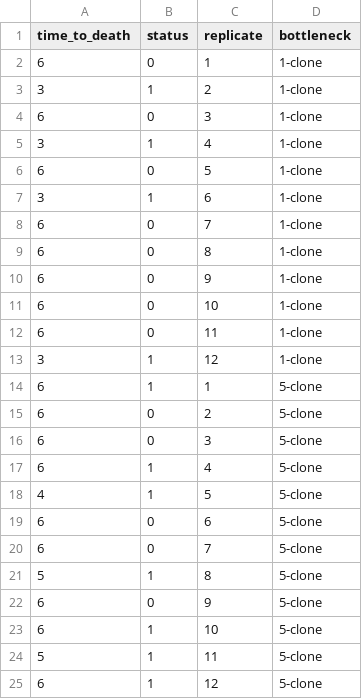
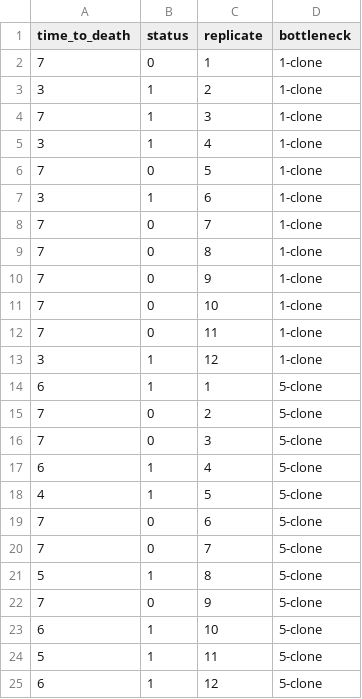
Before and after one commit to JackCommon/Small_Popn_Coevo, a CSV file: summary_data/survival_data.csv, drawn as a sheet.

Commit message:
Updated survival data for T7

```diff
--- a/summary_data/survival_data.csv
+++ b/summary_data/survival_data.csv
@@ -1,23 +1,23 @@
 time_to_death,status,replicate,bottleneck
-6,0,1,1-clone
+7,0,1,1-clone
 3,1,2,1-clone
-6,0,3,1-clone
+7,1,3,1-clone
 3,1,4,1-clone
-6,0,5,1-clone
+7,0,5,1-clone
 3,1,6,1-clone
-6,0,7,1-clone
-6,0,8,1-clone
-6,0,9,1-clone
-6,0,10,1-clone
-6,0,11,1-clone
+7,0,7,1-clone
+7,0,8,1-clone
+7,0,9,1-clone
+7,0,10,1-clone
+7,0,11,1-clone
 3,1,12,1-clone
 6,1,1,5-clone
-6,0,2,5-clone
-6,0,3,5-clone
+7,0,2,5-clone
+7,0,3,5-clone
 6,1,4,5-clone
 4,1,5,5-clone
-6,0,6,5-clone
-6,0,7,5-clone
+7,0,6,5-clone
+7,0,7,5-clone
 5,1,8,5-clone
-6,0,9,5-clone
+7,0,9,5-clone
 6,1,10,5-clone
```
